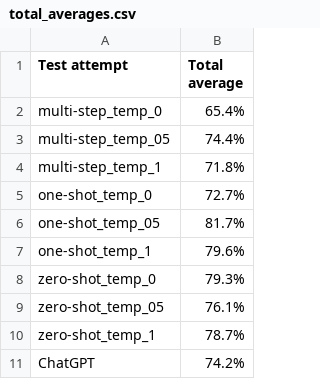
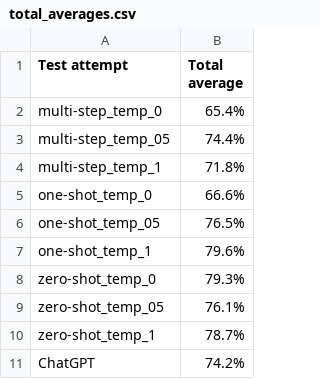
Before and after one commit to KatrinKahur/unit-test-app, a CSV file: data/unit-test-results/average/total_averages.csv, drawn as a sheet.

Commit message:
Update total_averages.csv

```diff
--- a/data/unit-test-results/average/total_averages.csv
+++ b/data/unit-test-results/average/total_averages.csv
@@ -4,4 +4,4 @@ multi-step_temp_05,74.4%
 multi-step_temp_1,71.8%
-one-shot_temp_0,72.7%
-one-shot_temp_05,81.7%
+one-shot_temp_0,66.6%
+one-shot_temp_05,76.5%
 one-shot_temp_1,79.6%
```
